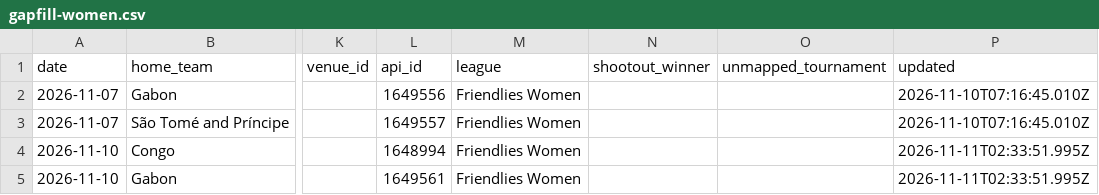
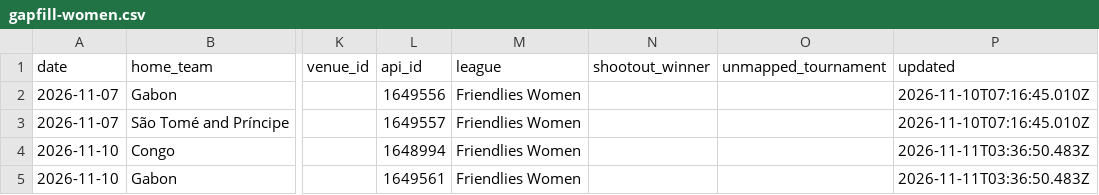
Before and after one commit to formlinedata/formline, a CSV file: build/store/gapfill-women.csv, drawn as a sheet; only a part is shown, gaps mark what is left out; the diff names each change by its address in the sheet, - before the commit and + after, or states it on an @@ line.

Commit message:
Match-day data 2026-11-11 03:37

```diff
--- a/build/store/gapfill-women.csv
+++ b/build/store/gapfill-women.csv
-P4:P5 (updated): 2026-11-11T02:33:51.995Z
+P4:P5 (updated): 2026-11-11T03:36:50.483Z
```
Also changed, not shown: 2 other files.
